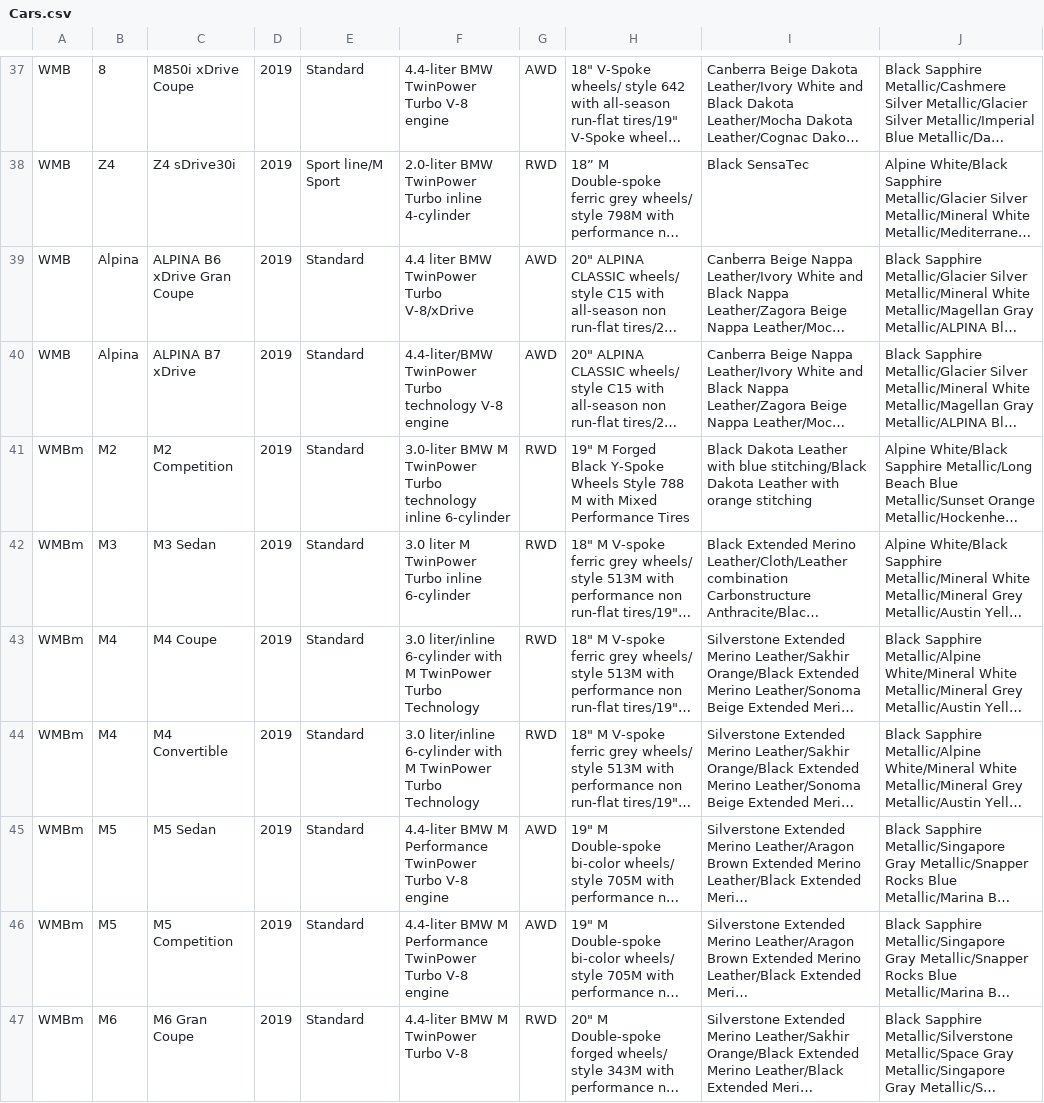
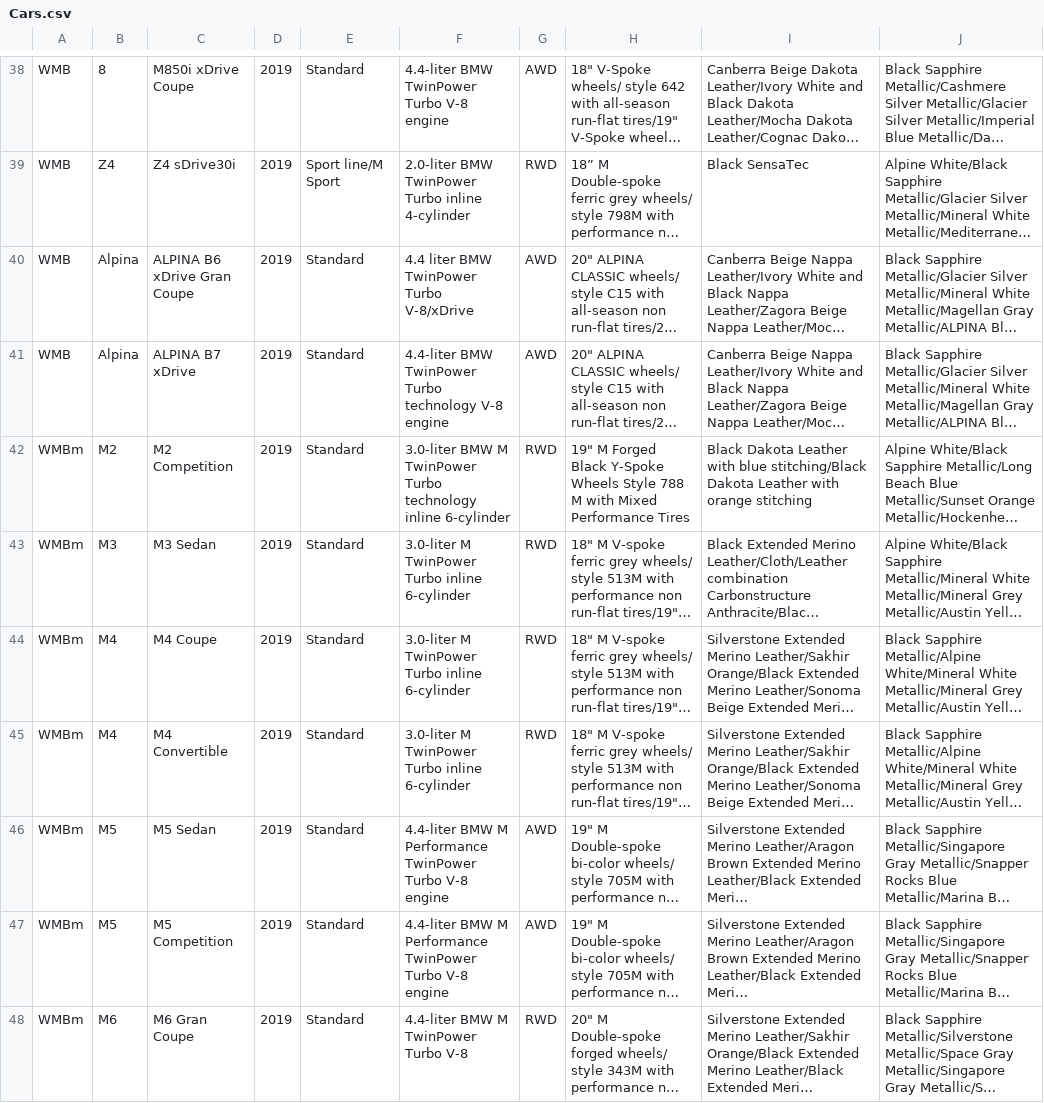
Before and after one commit to JoshSpangler/CSCI-320-Project, a CSV file: data/input/Cars.csv, drawn as a sheet; only a part is shown, gaps mark what is left out; long unchanged cells end in …; addresses are those after the commit; the diff covers the shown part only; the diff names each change by its address in the sheet, - before the commit and + after, or states it on an @@ line.

Commit message:
Started new data generation

```diff
--- a/data/input/Cars.csv
+++ b/data/input/Cars.csv
-F41: 4.4-liter/BMW TwinPower Turbo…
+F41: 4.4-liter BMW TwinPower Turbo…
-F43: 3.0 liter M TwinPower Turbo inline 6-cylinder
+F43: 3.0-liter M TwinPower Turbo inline 6-cylinder
-F44:F45: 3.0 liter/inline 6-cylinder with M TwinPower Turbo Technology
+F44:F45: 3.0-liter M TwinPower Turbo inline 6-cylinder
```
Also changed, not shown: 1 added row and 3 edited cells elsewhere in this file, 5 other files.
